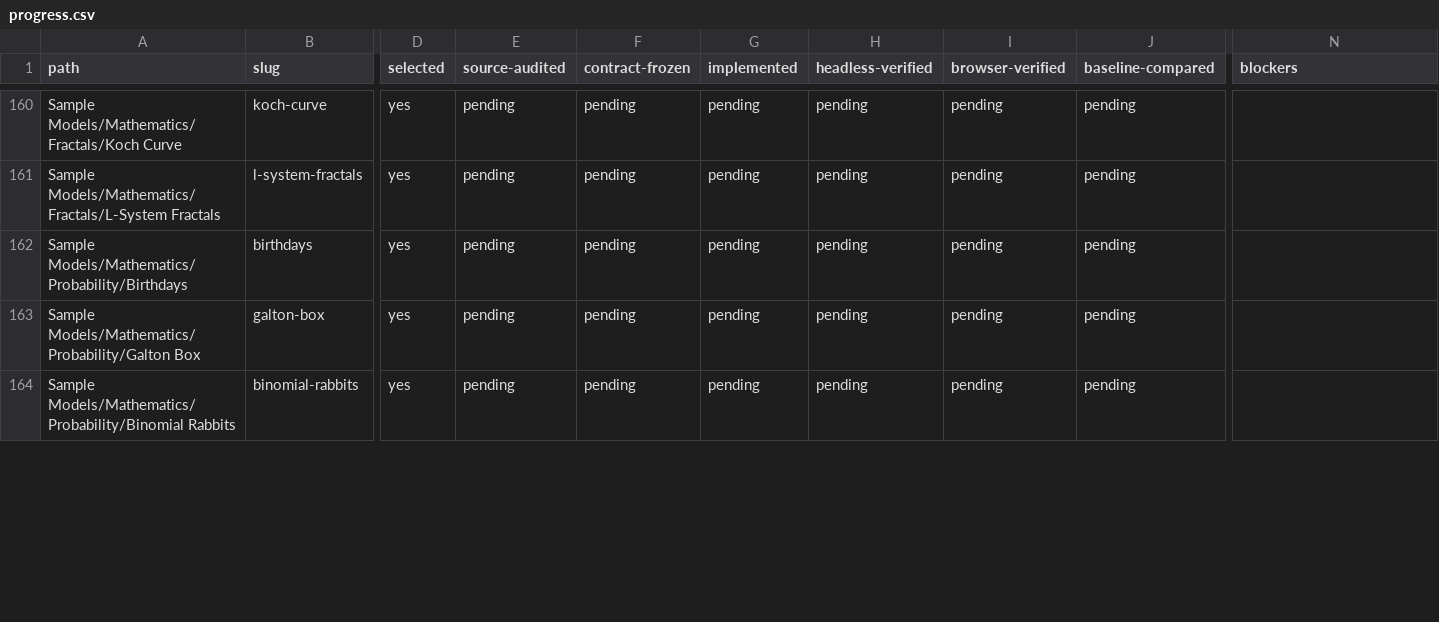
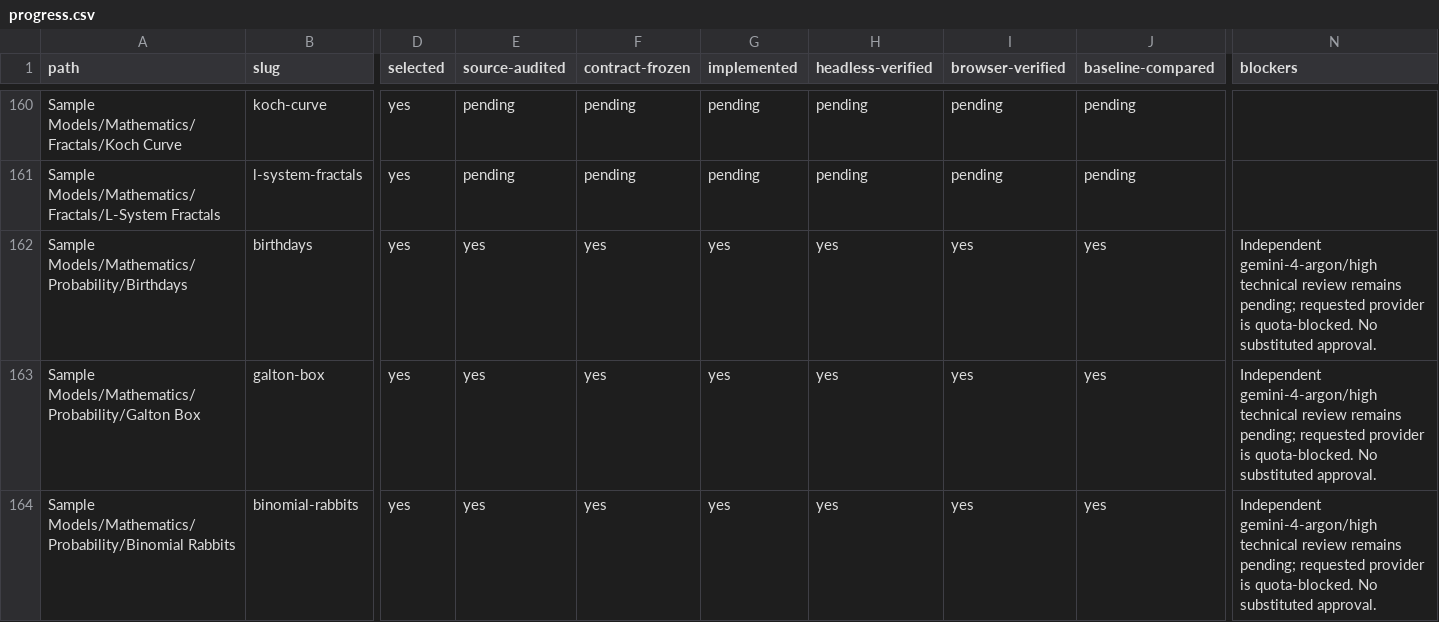
Before and after one commit to dweigend/city-library, a CSV file: experiments/catalog/progress.csv, drawn as a sheet; only a part is shown, gaps mark what is left out; the diff covers the shown part only; the diff names each change by its address in the sheet, - before the commit and + after, or states it on an @@ line.

Commit message:
docs: reconcile ten integrated B17 models and bind remaining cellular batch

```diff
--- a/experiments/catalog/progress.csv
+++ b/experiments/catalog/progress.csv
-E162:E164 (source-audited): pending
+E162:E164 (source-audited): yes
-F162:F164 (contract-frozen): pending
+F162:F164 (contract-frozen): yes
-G162:G164 (implemented): pending
+G162:G164 (implemented): yes
-H162:H164 (headless-verified): pending
+H162:H164 (headless-verified): yes
-I162:I164 (browser-verified): pending
+I162:I164 (browser-verified): yes
-J162:J164 (baseline-compared): pending
+J162:J164 (baseline-compared): yes
-N162:N164 (blockers): (empty)
+N162:N164 (blockers): Independent gemini-4-argon/high technical review remains pending; requested provider is quota-blocked. No substituted approval.
```
Also changed, not shown: 49 edited cells elsewhere in this file, 3 other files.
